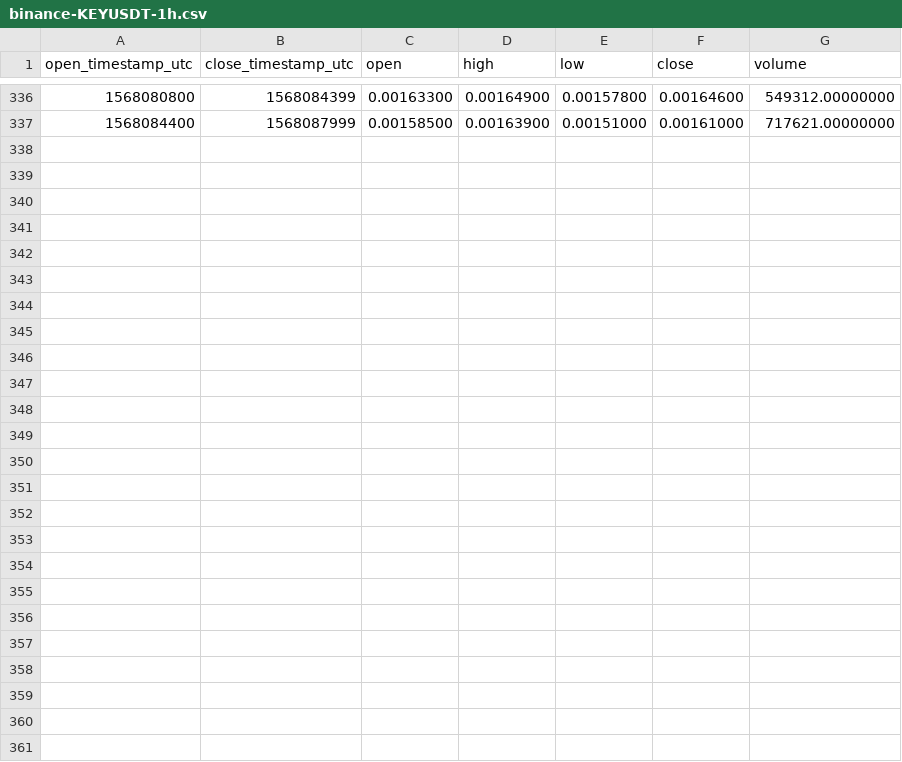
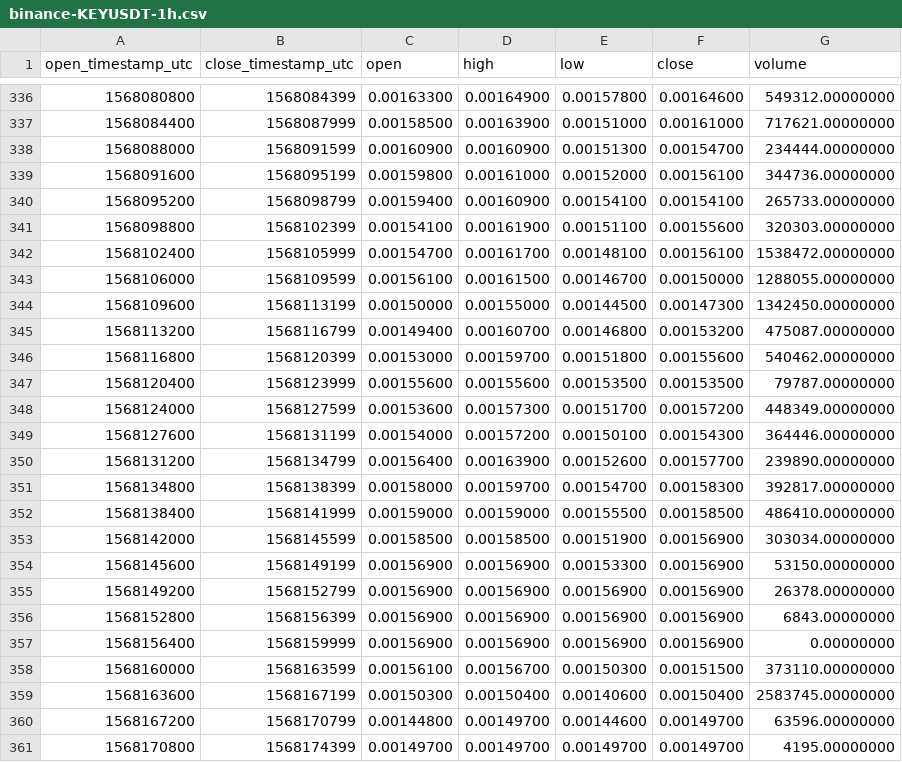
Before and after one commit to cryptobigbro/binance-KEYUSDT, a CSV file: binance-KEYUSDT-1h.csv, drawn as a sheet; only a part is shown, gaps mark what is left out; the diff names each change by its address in the sheet, - before the commit and + after, or states it on an @@ line.

Commit message:
Update OHLCV data.

```diff
--- a/binance-KEYUSDT-1h.csv
+++ b/binance-KEYUSDT-1h.csv
+row 338: 1568088000 | 1568091599 | 0.00160900 | 0.00160900 | 0.00151300 | 0.00154700 | 234444.00000000
+row 339: 1568091600 | 1568095199 | 0.00159800 | 0.00161000 | 0.00152000 | 0.00156100 | 344736.00000000
+row 340: 1568095200 | 1568098799 | 0.00159400 | 0.00160900 | 0.00154100 | 0.00154100 | 265733.00000000
+row 341: 1568098800 | 1568102399 | 0.00154100 | 0.00161900 | 0.00151100 | 0.00155600 | 320303.00000000
+row 342: 1568102400 | 1568105999 | 0.00154700 | 0.00161700 | 0.00148100 | 0.00156100 | 1538472.00000000
+row 343: 1568106000 | 1568109599 | 0.00156100 | 0.00161500 | 0.00146700 | 0.00150000 | 1288055.00000000
+row 344: 1568109600 | 1568113199 | 0.00150000 | 0.00155000 | 0.00144500 | 0.00147300 | 1342450.00000000
+row 345: 1568113200 | 1568116799 | 0.00149400 | 0.00160700 | 0.00146800 | 0.00153200 | 475087.00000000
+row 346: 1568116800 | 1568120399 | 0.00153000 | 0.00159700 | 0.00151800 | 0.00155600 | 540462.00000000
+row 347: 1568120400 | 1568123999 | 0.00155600 | 0.00155600 | 0.00153500 | 0.00153500 | 79787.00000000
+row 348: 1568124000 | 1568127599 | 0.00153600 | 0.00157300 | 0.00151700 | 0.00157200 | 448349.00000000
+row 349: 1568127600 | 1568131199 | 0.00154000 | 0.00157200 | 0.00150100 | 0.00154300 | 364446.00000000
+row 350: 1568131200 | 1568134799 | 0.00156400 | 0.00163900 | 0.00152600 | 0.00157700 | 239890.00000000
+row 351: 1568134800 | 1568138399 | 0.00158000 | 0.00159700 | 0.00154700 | 0.00158300 | 392817.00000000
+row 352: 1568138400 | 1568141999 | 0.00159000 | 0.00159000 | 0.00155500 | 0.00158500 | 486410.00000000
+row 353: 1568142000 | 1568145599 | 0.00158500 | 0.00158500 | 0.00151900 | 0.00156900 | 303034.00000000
+row 354: 1568145600 | 1568149199 | 0.00156900 | 0.00156900 | 0.00153300 | 0.00156900 | 53150.00000000
+row 355: 1568149200 | 1568152799 | 0.00156900 | 0.00156900 | 0.00156900 | 0.00156900 | 26378.00000000
+row 356: 1568152800 | 1568156399 | 0.00156900 | 0.00156900 | 0.00156900 | 0.00156900 | 6843.00000000
+row 357: 1568156400 | 1568159999 | 0.00156900 | 0.00156900 | 0.00156900 | 0.00156900 | 0.00000000
+row 358: 1568160000 | 1568163599 | 0.00156100 | 0.00156700 | 0.00150300 | 0.00151500 | 373110.00000000
+row 359: 1568163600 | 1568167199 | 0.00150300 | 0.00150400 | 0.00140600 | 0.00150400 | 2583745.00000000
+row 360: 1568167200 | 1568170799 | 0.00144800 | 0.00149700 | 0.00144600 | 0.00149700 | 63596.00000000
+row 361: 1568170800 | 1568174399 | 0.00149700 | 0.00149700 | 0.00149700 | 0.00149700 | 4195.00000000
```
Also changed, not shown: binance-KEYUSDT-1d.csv, 1 other file.
